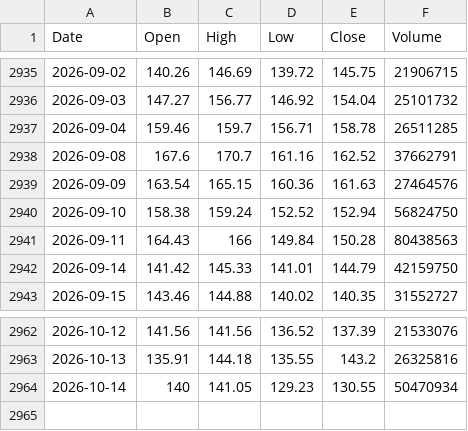
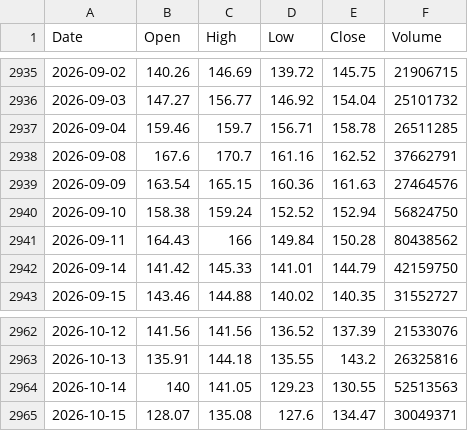
Before and after one commit to marthavshelton-sys/fnam-debt-monitor, a CSV file: tools/oracle/data/prices_orcl_factset.csv, drawn as a sheet; only a part is shown, gaps mark what is left out.

```diff
--- a/tools/oracle/data/prices_orcl_factset.csv
+++ b/tools/oracle/data/prices_orcl_factset.csv
@@ -2940,3 +2940,3 @@ Date,Open,High,Low,Close,Volume
 2026-09-10,158.38,159.24,152.52,152.94,56824750
-2026-09-11,164.43,166,149.84,150.28,80438563
+2026-09-11,164.43,166,149.84,150.28,80438562
 2026-09-14,141.42,145.33,141.01,144.79,42159750
@@ -2963,2 +2963,3 @@ Date,Open,High,Low,Close,Volume
 2026-10-13,135.91,144.18,135.55,143.2,26325816
-2026-10-14,140,141.05,129.23,130.55,50470934
+2026-10-14,140,141.05,129.23,130.55,52513563
+2026-10-15,128.07,135.08,127.6,134.47,30049371
```
Also changed, not shown: 24 other files.
